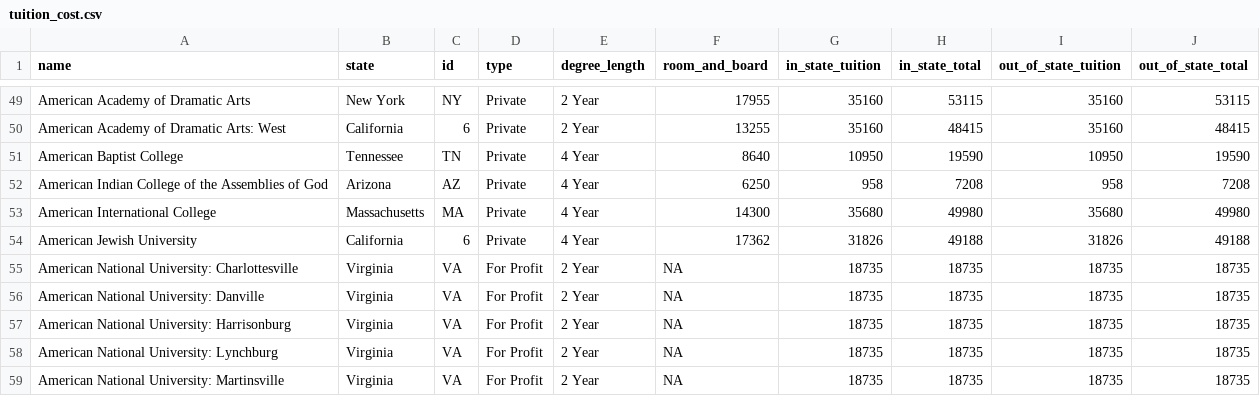
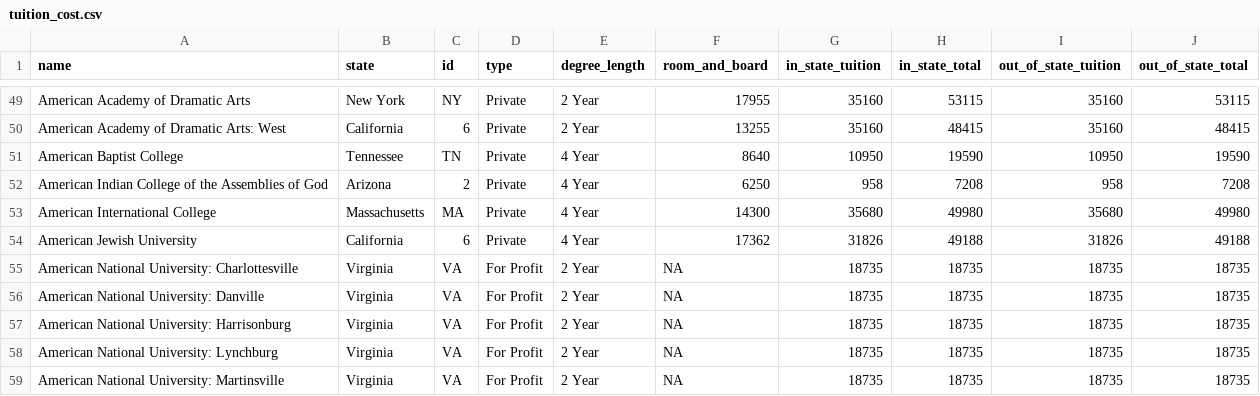
Before and after one commit to Hayleyharkema/datatsets, a CSV file: tuition_cost.csv, drawn as a sheet; only a part is shown, gaps mark what is left out.

Commit message:
Update tuition_cost.csv

```diff
--- a/tuition_cost.csv
+++ b/tuition_cost.csv
@@ -51,3 +51,3 @@ American Academy of Dramatic Arts: West,California,6,Private,2 Year,13255,35160,
 American Baptist College,Tennessee,TN,Private,4 Year,8640,10950,19590,10950,19590
-American Indian College of the Assemblies of God,Arizona,AZ,Private,4 Year,6250,958,7208,958,7208
+American Indian College of the Assemblies of God,Arizona,2,Private,4 Year,6250,958,7208,958,7208
 American International College,Massachusetts,MA,Private,4 Year,14300,35680,49980,35680,49980
```
